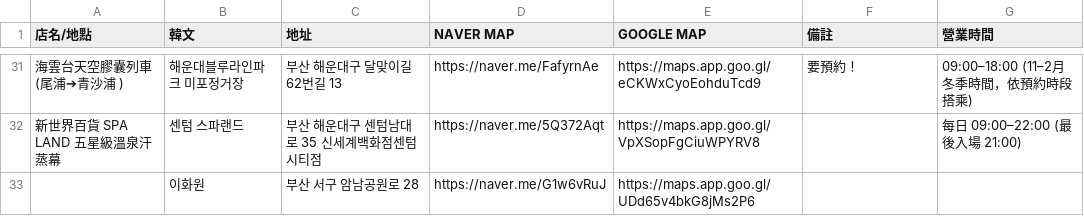
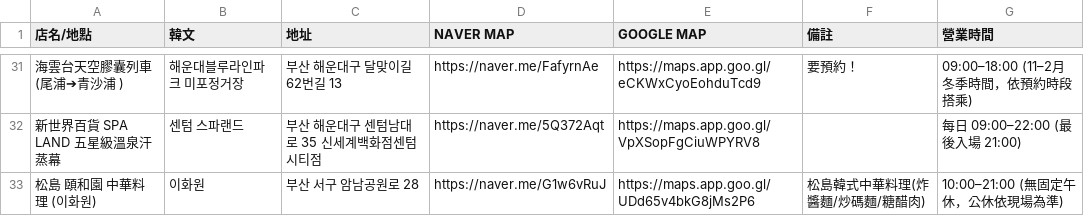
Before and after one commit to wilsonYM/busan-trip-2026, a CSV file: 店名地址.csv, drawn as a sheet; only a part is shown, gaps mark what is left out; the diff names each change by its address in the sheet, - before the commit and + after, or states it on an @@ line.

```diff
--- a/店名地址.csv
+++ b/店名地址.csv
-A33 (店名/地點): (empty)
+A33 (店名/地點): 松島 頤和園 中華料理 (이화원)
-F33 (備註): (empty)
+F33 (備註): 松島韓式中華料理(炸醬麵/炒碼麵/糖醋肉)
-G33 (營業時間): (empty)
+G33 (營業時間): 10:00–21:00 (無固定午休，公休依現場為準)
```
Also changed, not shown: 1 other file.
